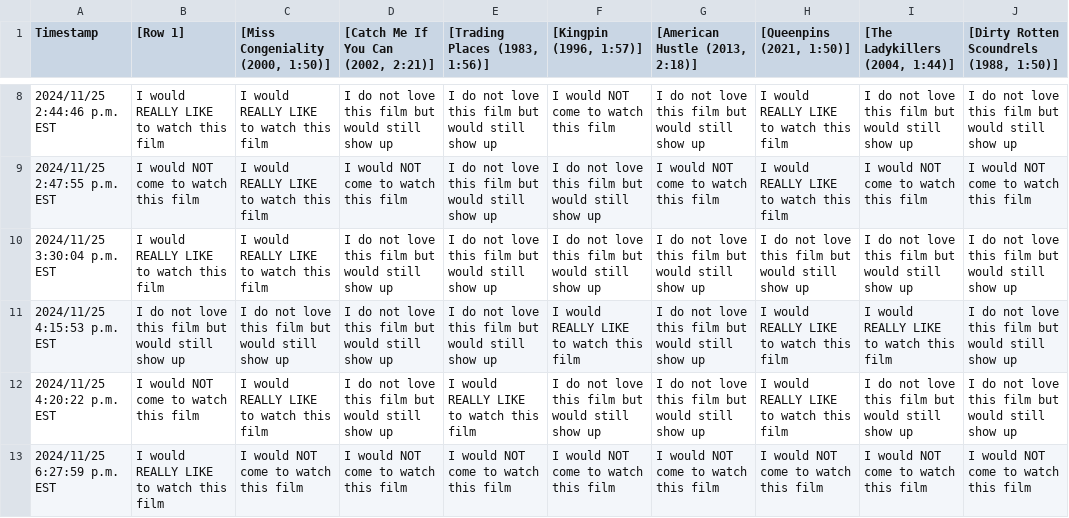
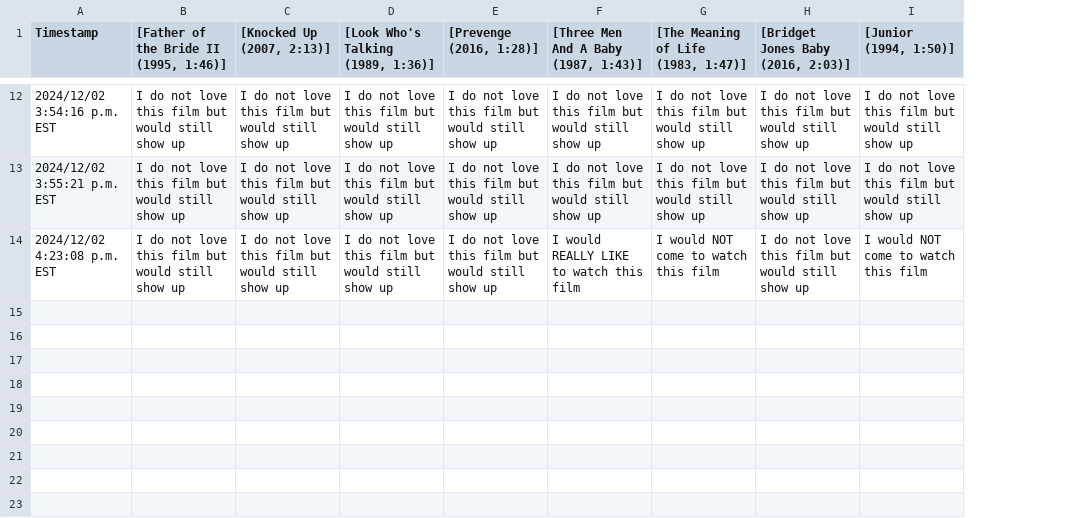
Before and after one commit to JCSzamosi/MovieNight, a CSV file: data/current_week.csv, drawn as a sheet; only a part is shown, gaps mark what is left out; removed rows and columns are numbered as before the commit, all else as after; the diff covers the shown part only; the diff names each change by its address in the sheet, - before the commit and + after, or states it on an @@ line.

```diff
--- a/data/current_week.csv
+++ b/data/current_week.csv
-column J, row 1: [Dirty Rotten Scoundrels (1988, 1:50)]; row 8: I do not love this film but would still show up; rows 10-11: I do not love this film but would still show up | I do not love this film but would still show up
-B1: [Row 1]
+B1: [Father of the Bride II (1995, 1:46)]
-C1: [Miss Congeniality (2000, 1:50)]
+C1: [Knocked Up (2007, 2:13)]
-D1: [Catch Me If You Can (2002, 2:21)]
+D1: [Look Who's Talking (1989, 1:36)]
-E1: [Trading Places (1983, 1:56)]
+E1: [Prevenge (2016, 1:28)]
-F1: [Kingpin (1996, 1:57)]
+F1: [Three Men And A Baby (1987, 1:43)]
-G1: [American Hustle (2013, 2:18)]
+G1: [The Meaning of Life (1983, 1:47)]
-H1: [Queenpins (2021, 1:50)]
+H1: [Bridget Jones Baby (2016, 2:03)]
-I1: [The Ladykillers (2004, 1:44)]
+I1: [Junior (1994, 1:50)]
-A12 (Timestamp): 2024/11/25 2:44:46 p.m. EST
+A12 (Timestamp): 2024/12/02 3:54:16 p.m. EST
-B12: I would REALLY LIKE to watch this film
+B12: I do not love this film but would still show up
-C12 ([Knocked Up (2007, 2:13)]): I would REALLY LIKE to watch this film
+C12 ([Knocked Up (2007, 2:13)]): I do not love this film but would still show up
-F12: I would NOT come to watch this film
+F12: I do not love this film but would still show up
-H12: I would REALLY LIKE to watch this film
+H12: I do not love this film but would still show up
-row 9: 2024/11/25 2:47:55 p.m. EST | I would NOT come to watch this film | I would REALLY LIKE to watch this film | I would NOT come to watch this film | I do not love this film but would still show up | I do not love this film but would still show up | I would NOT come to watch this film | I would REALLY LIKE to watch this film | I would NOT come to watch this film | I would NOT come to watch this film
-A13 (Timestamp): 2024/11/25 3:30:04 p.m. EST
+A13 (Timestamp): 2024/12/02 3:55:21 p.m. EST
-B13: I would REALLY LIKE to watch this film
+B13: I do not love this film but would still show up
-C13 ([Knocked Up (2007, 2:13)]): I would REALLY LIKE to watch this film
+C13 ([Knocked Up (2007, 2:13)]): I do not love this film but would still show up
-A14 (Timestamp): 2024/11/25 4:15:53 p.m. EST
+A14 (Timestamp): 2024/12/02 4:23:08 p.m. EST
-G14: I do not love this film but would still show up
+G14: I would NOT come to watch this film
-H14: I would REALLY LIKE to watch this film
+H14: I do not love this film but would still show up
-I14 ([Junior (1994, 1:50)]): I would REALLY LIKE to watch this film
+I14 ([Junior (1994, 1:50)]): I would NOT come to watch this film
-row 12: 2024/11/25 4:20:22 p.m. EST | I would NOT come to watch this film | I would REALLY LIKE to watch this film | I do not love this film but would still show up | I would REALLY LIKE to watch this film | I do not love this film but would still show up | I do not love this film but would still show up | I would REALLY LIKE to watch this film | I do not love this film but would still show up | I do not love this film but would still show up
-row 13: 2024/11/25 6:27:59 p.m. EST | I would REALLY LIKE to watch this film | I would NOT come to watch this film | I would NOT come to watch this film | I would NOT come to watch this film | I would NOT come to watch this film | I would NOT come to watch this film | I would NOT come to watch this film | I would NOT come to watch this film | I would NOT come to watch this film
```
Also changed, not shown: 4 added rows and 26 edited cells elsewhere in this file, data/current_movies.csv, 3 other files.
